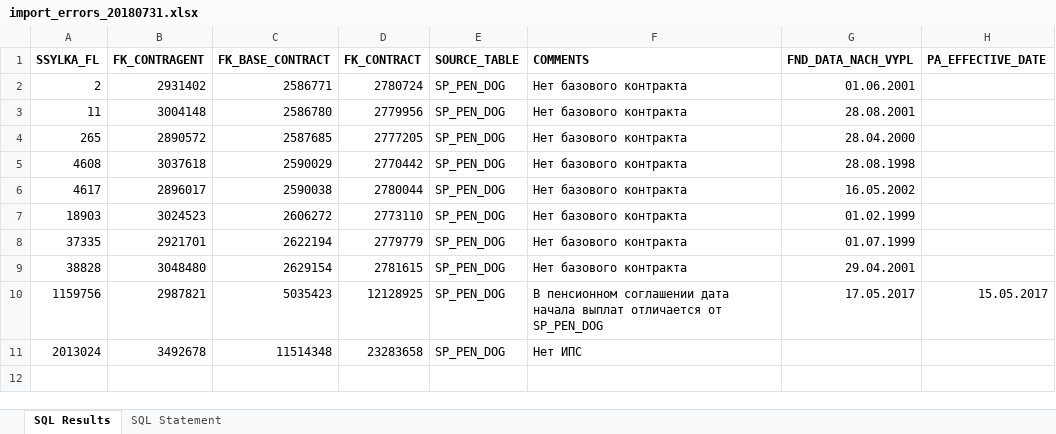
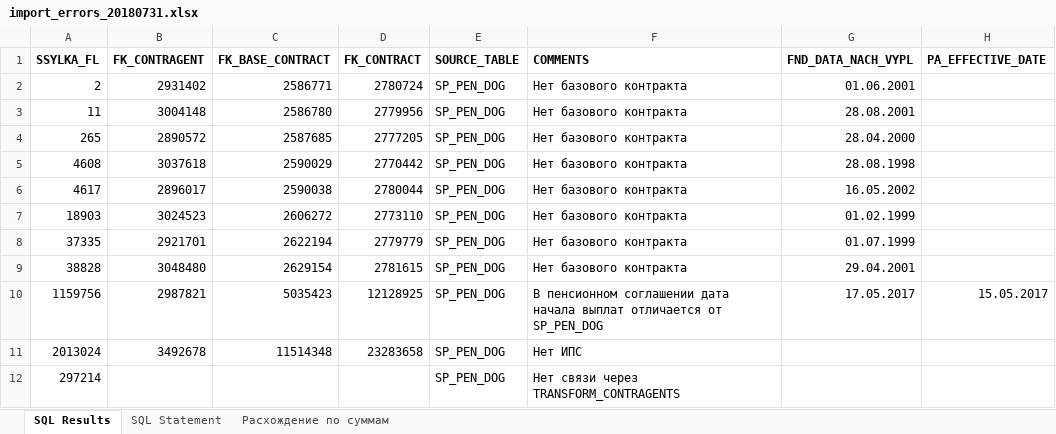
Before and after one commit to ZVlad1980/pipelined_exam, an Excel workbook: xls/import_errors_20180731.xlsx, sheet SQL Results, drawn as a sheet; values as stored, in another font and other column widths than the file's, no borders; table styles not drawn; the diff names each change by its address in the sheet, - before the commit and + after, or states it on an @@ line.

Commit message:
Добавил обработку начислений, сделанных после даты окончания последнего соглашения! Добавил создание IPS Добавил проверку transform_contragents.ssylka_ts

```diff
--- a/xls/import_errors_20180731.xlsx (sheet SQL Results)
+++ b/xls/import_errors_20180731.xlsx (sheet SQL Results)
+sheet tab: Расхождение по суммам
+row 12: 297214 |  |  |  | SP_PEN_DOG | Нет связи через TRANSFORM_CONTRAGENTS
```
Also changed, not shown: 5 other files.
